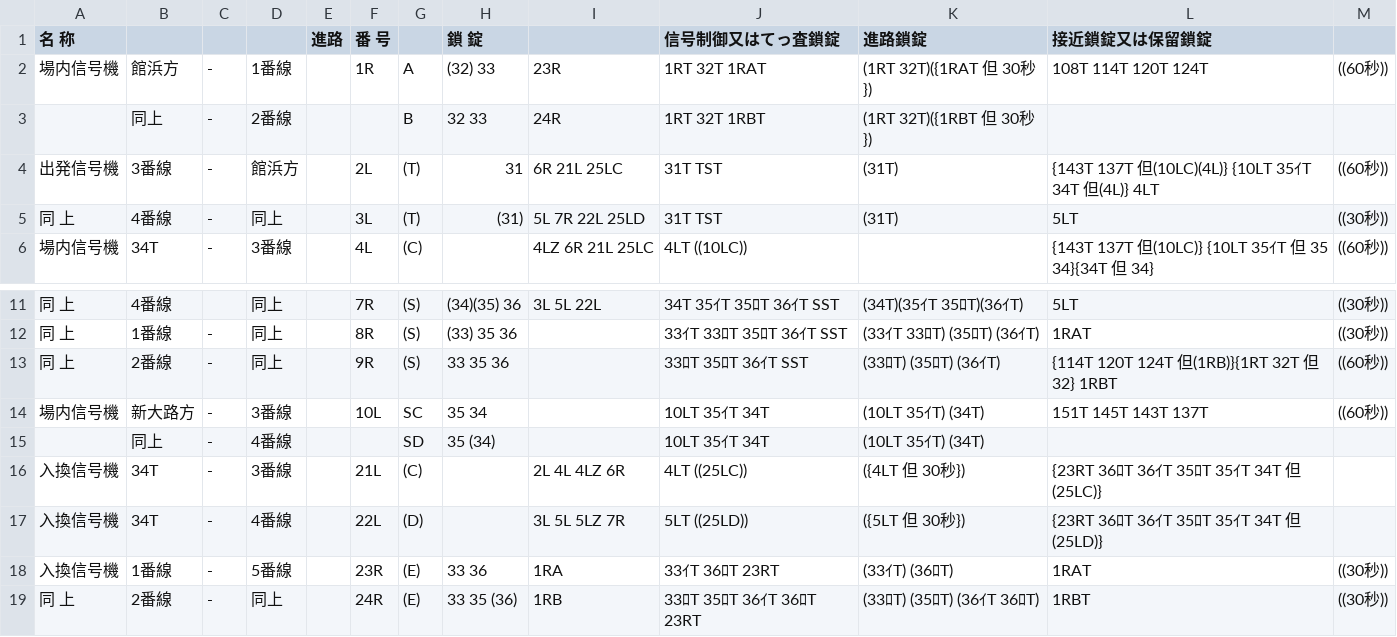
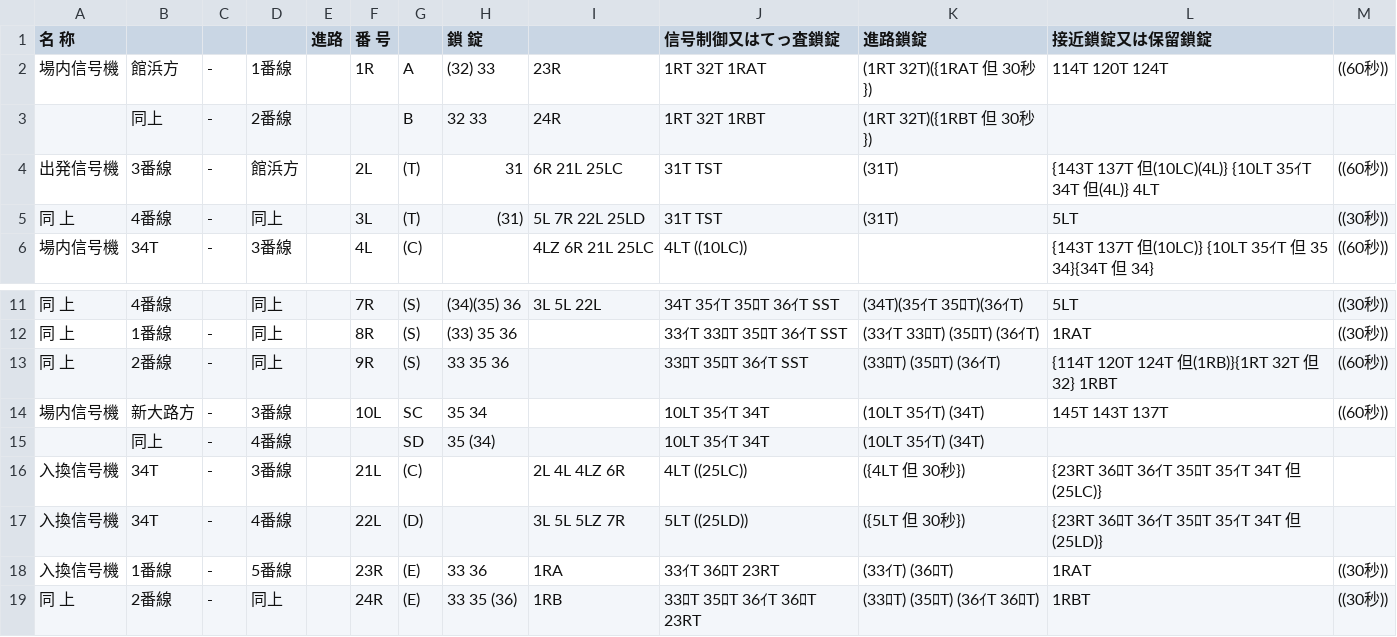
Before and after one commit to daidoji-traincrew-office/Traincrew_MultiATS_Server, a CSV file: Traincrew_MultiATS_Server.Crew/Data/RendoTable/TH67.csv, drawn as a sheet; only a part is shown, gaps mark what is left out.

```diff
--- a/Traincrew_MultiATS_Server.Crew/Data/RendoTable/TH67.csv
+++ b/Traincrew_MultiATS_Server.Crew/Data/RendoTable/TH67.csv
@@ -1,3 +1,3 @@
 名　　　　称,,,,進路,番　号,,鎖　　　　　　　　　　　　　　錠,,信号制御又はてっ査鎖錠,進路鎖錠,接近鎖錠又は保留鎖錠,
-場内信号機,館浜方,-,1番線,,1R,A,(32) 33,23R,1RT 32T 1RAT,(1RT 32T)({1RAT 但 30秒}),108T 114T 120T 124T,((60秒))
+場内信号機,館浜方,-,1番線,,1R,A,(32) 33,23R,1RT 32T 1RAT,(1RT 32T)({1RAT 但 30秒}),114T 120T 124T,((60秒))
 ,同上,-,2番線,,,B, 32  33,24R,1RT 32T 1RBT,(1RT 32T)({1RBT 但 30秒}),,
@@ -13,3 +13,3 @@
 同　上,2番線,-,同上,,9R,(S), 33  35  36,,33ﾛT 35ﾛT 36ｲT SST,(33ﾛT) (35ﾛT) (36ｲT),{114T 120T 124T 但(1RB)}{1RT 32T 但 32} 1RBT,((60秒))
-場内信号機,新大路方,-,3番線,,10L,SC, 35  34,,10LT 35ｲT 34T,(10LT 35ｲT) (34T),151T 145T 143T 137T,((60秒))
+場内信号機,新大路方,-,3番線,,10L,SC, 35  34,,10LT 35ｲT 34T,(10LT 35ｲT) (34T),145T 143T 137T,((60秒))
 ,同上,-,4番線,,,SD, 35 (34),,10LT 35ｲT 34T,(10LT 35ｲT) (34T),,
```
Also changed, not shown: Traincrew_MultiATS_Server.Crew/Data/RendoTable/TH66S.csv, Traincrew_MultiATS_Server.Crew/Data/RendoTable/TH71.csv, 2 other files.
